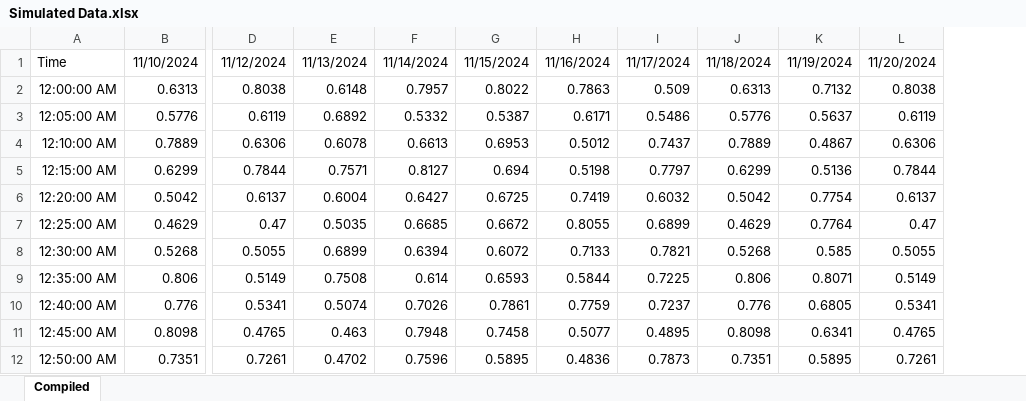
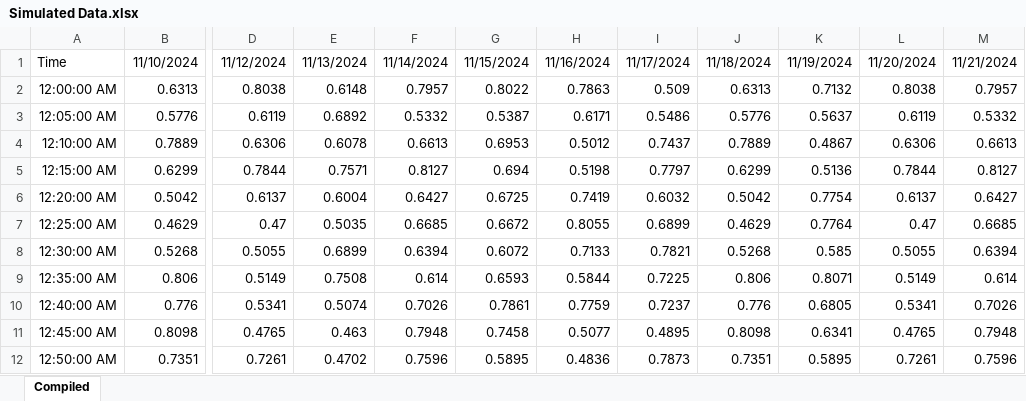
Before and after one commit to forestlol/bca_demo, an Excel workbook: Calypso/src/assets/Simulated Data.xlsx, sheet Compiled, drawn as a sheet; only a part is shown, gaps mark what is left out; values as stored, in another font and other column widths than the file's, no borders; the diff names each change by its address in the sheet, - before the commit and + after, or states it on an @@ line.

Commit message:
update

```diff
--- a/Calypso/src/assets/Simulated Data.xlsx (sheet Compiled)
+++ b/Calypso/src/assets/Simulated Data.xlsx (sheet Compiled)
+column M, rows 1-12: 11/21/2024 | 0.7957 | 0.5332 | 0.6613 | 0.8127 | 0.6427 | 0.6685 | 0.6394 | 0.614 | 0.7026 | 0.7948 | 0.7596
```
